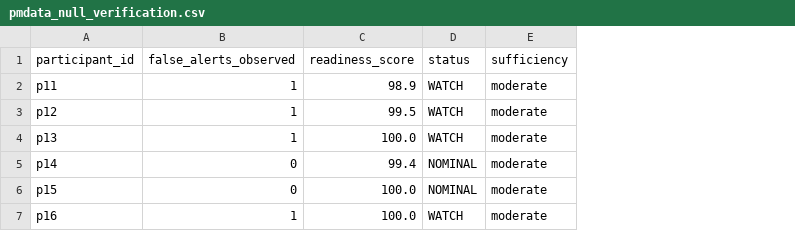
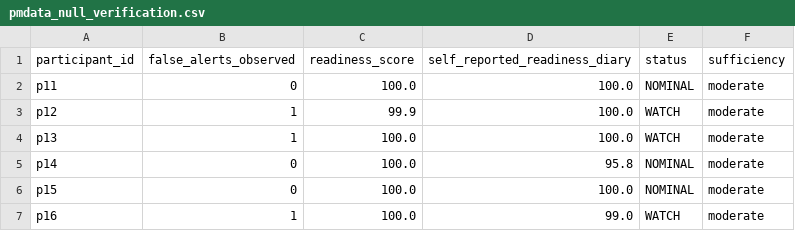
Before and after one commit to lokeshwarann-blip/nasa-space-apps, a CSV file: eval/results/pmdata_null_verification.csv, drawn as a sheet; addresses are those after the commit; the diff names each change by its address in the sheet, - before the commit and + after, or states it on an @@ line.

```diff
--- a/eval/results/pmdata_null_verification.csv
+++ b/eval/results/pmdata_null_verification.csv
+column D (self_reported_readiness_diary), rows 2-7: 100.0 | 100.0 | 100.0 | 95.8 | 100.0 | 99.0
-B2 (false_alerts_observed): 1
+B2 (false_alerts_observed): 0
-C2 (readiness_score): 98.9
+C2 (readiness_score): 100.0
-E2 (status): WATCH
+E2 (status): NOMINAL
-C3 (readiness_score): 99.5
+C3 (readiness_score): 99.9
-C5 (readiness_score): 99.4
+C5 (readiness_score): 100.0
```
Also changed, not shown: eval/results/ar1_detector_comparison.csv, eval/results/conformal_forecast_benchmark.csv, 32 other files.
